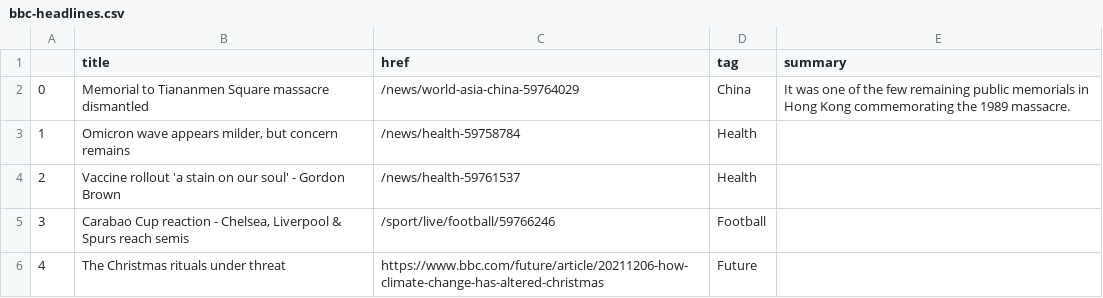
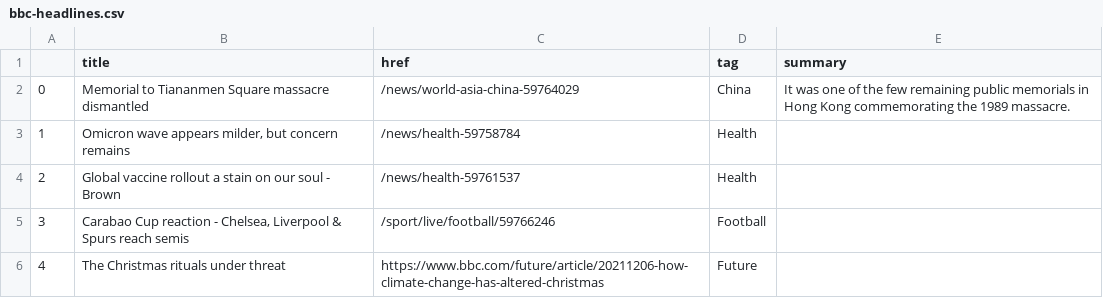
Before and after one commit to msalexford/automatic-scraper, a CSV file: bbc-headlines.csv, drawn as a sheet; only a part is shown.

```diff
--- a/bbc-headlines.csv
+++ b/bbc-headlines.csv
@@ -3,3 +3,3 @@
 1,"Omicron wave appears milder, but concern remains",/news/health-59758784,Health,
-2,Vaccine rollout 'a stain on our soul' - Gordon Brown,/news/health-59761537,Health,
+2,Global vaccine rollout a stain on our soul - Brown,/news/health-59761537,Health,
 3,"Carabao Cup reaction - Chelsea, Liverpool & Spurs reach semis",/sport/live/football/59766246,Football,
```
